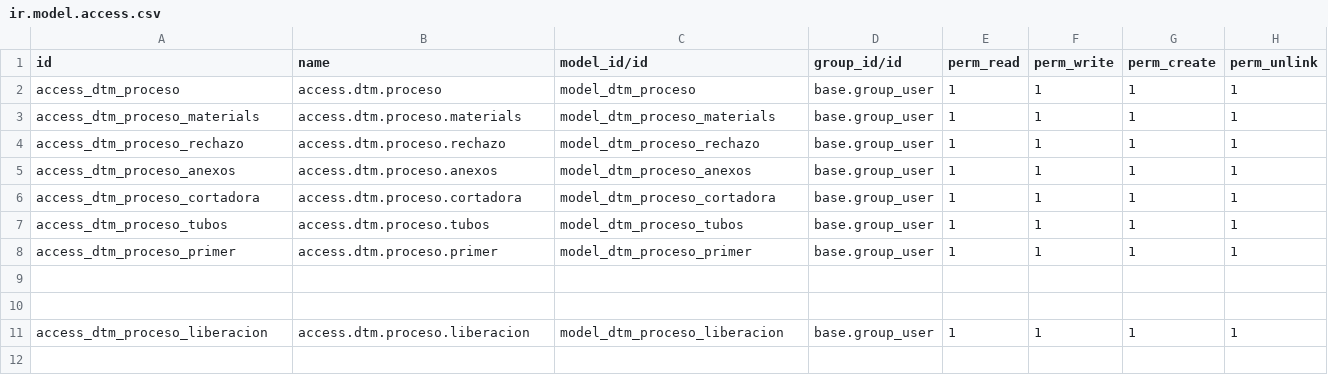
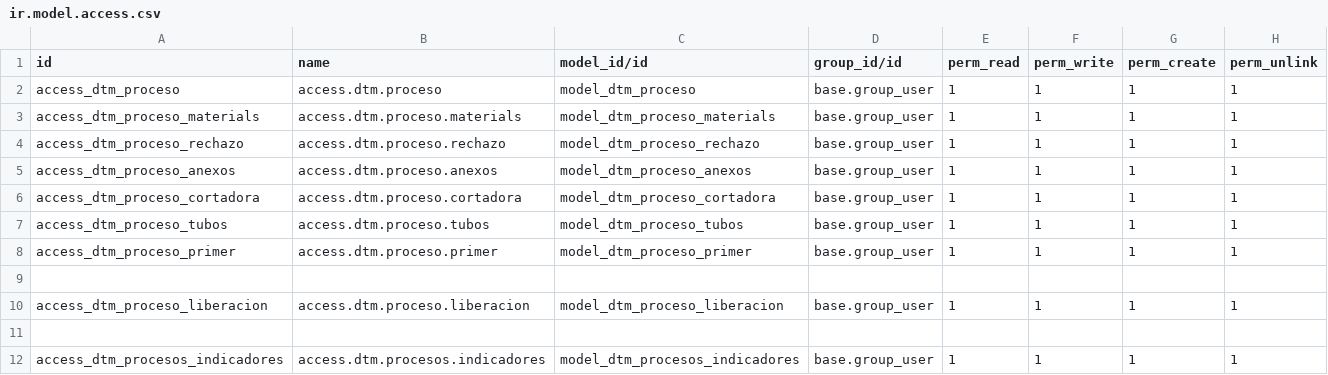
Before and after one commit to rafaguzmang/dtm_procesos, a CSV file: security/ir.model.access.csv, drawn as a sheet.

Commit message:
Se agregan los indicadores de manufactura

```diff
--- a/security/ir.model.access.csv
+++ b/security/ir.model.access.csv
@@ -9,3 +9,4 @@ access_dtm_proceso_primer,access.dtm.proceso.primer,model_dtm_proceso_primer,bas
 
+access_dtm_proceso_liberacion,access.dtm.proceso.liberacion,model_dtm_proceso_liberacion,base.group_user,1,1,1,1
 
-access_dtm_proceso_liberacion,access.dtm.proceso.liberacion,model_dtm_proceso_liberacion,base.group_user,1,1,1,1
+access_dtm_procesos_indicadores,access.dtm.procesos.indicadores,model_dtm_procesos_indicadores,base.group_user,1,1,1,1
```
Also changed, not shown: 5 other files.
